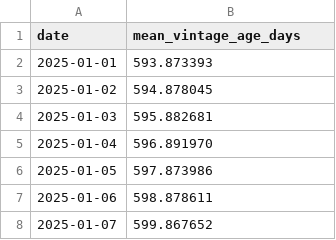
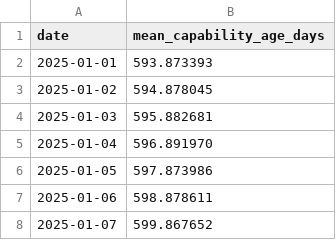
Before and after one commit to uyhcire/openrouter-diffusion-estimation, a CSV file: out/dollar_weighted_mean_capability_age_timeseries.csv (was out/dollar_weighted_mean_vintage_age_timeseries.csv), drawn as a sheet; only a part is shown.

```diff
--- a/out/dollar_weighted_mean_vintage_age_timeseries.csv
+++ b/out/dollar_weighted_mean_capability_age_timeseries.csv
@@ -1,2 +1,2 @@
-date,mean_vintage_age_days
+date,mean_capability_age_days
 2025-01-01,593.873393
```
Also changed, not shown: out/token_weighted_implied_model_age__fig5_figure6_black_frontier.csv, out/token_weighted_implied_model_age__fig5_p90_frontier.csv, 12 other files.
